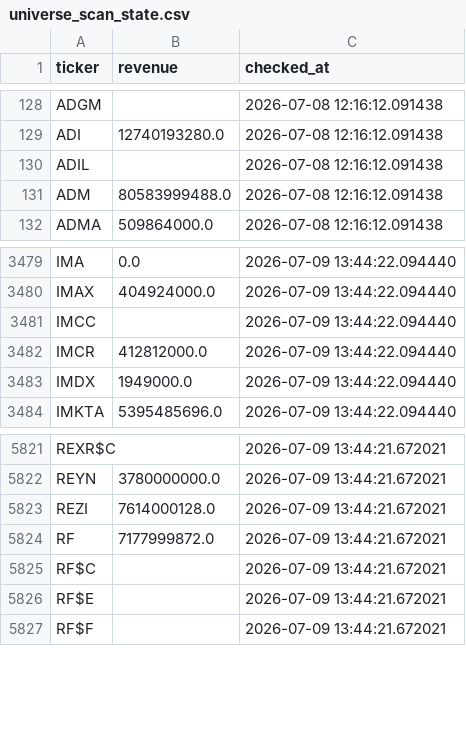
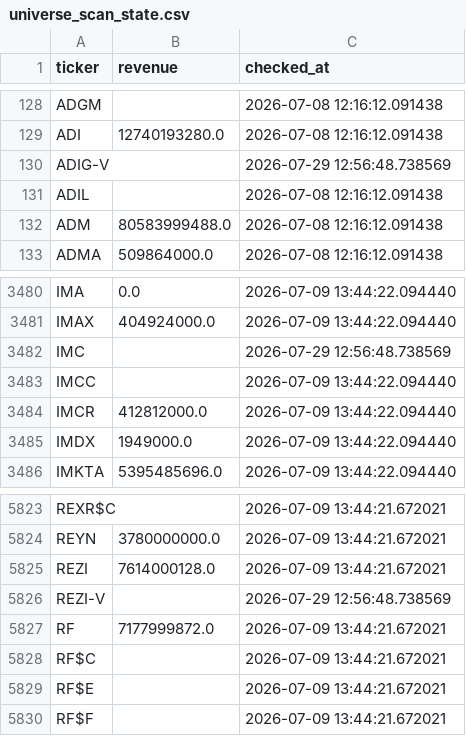
Before and after one commit to Amit33-design/Amit33-network-design, a CSV file: screener/universe_scan_state.csv, drawn as a sheet; only a part is shown, gaps mark what is left out; the diff names each change by its address in the sheet, - before the commit and + after, or states it on an @@ line.

```diff
--- a/screener/universe_scan_state.csv
+++ b/screener/universe_scan_state.csv
+row 130: ADIG-V |  | 2026-07-29 12:56:48.738569
+row 3482: IMC |  | 2026-07-29 12:56:48.738569
+row 5826: REZI-V |  | 2026-07-29 12:56:48.738569
```
